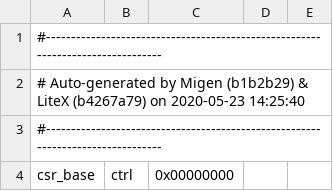
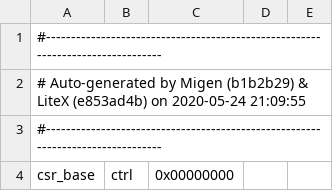
Before and after one commit to dayjaby/litex-mimas, a CSV file: csr.csv, drawn as a sheet; only a part is shown.

```diff
--- a/csr.csv
+++ b/csr.csv
@@ -1,3 +1,3 @@
 #--------------------------------------------------------------------------------
-# Auto-generated by Migen (b1b2b29) & LiteX (b4267a79) on 2020-05-23 14:25:40
+# Auto-generated by Migen (b1b2b29) & LiteX (e853ad4b) on 2020-05-24 21:09:55
 #--------------------------------------------------------------------------------
```
Also changed, not shown: 3 other files.
